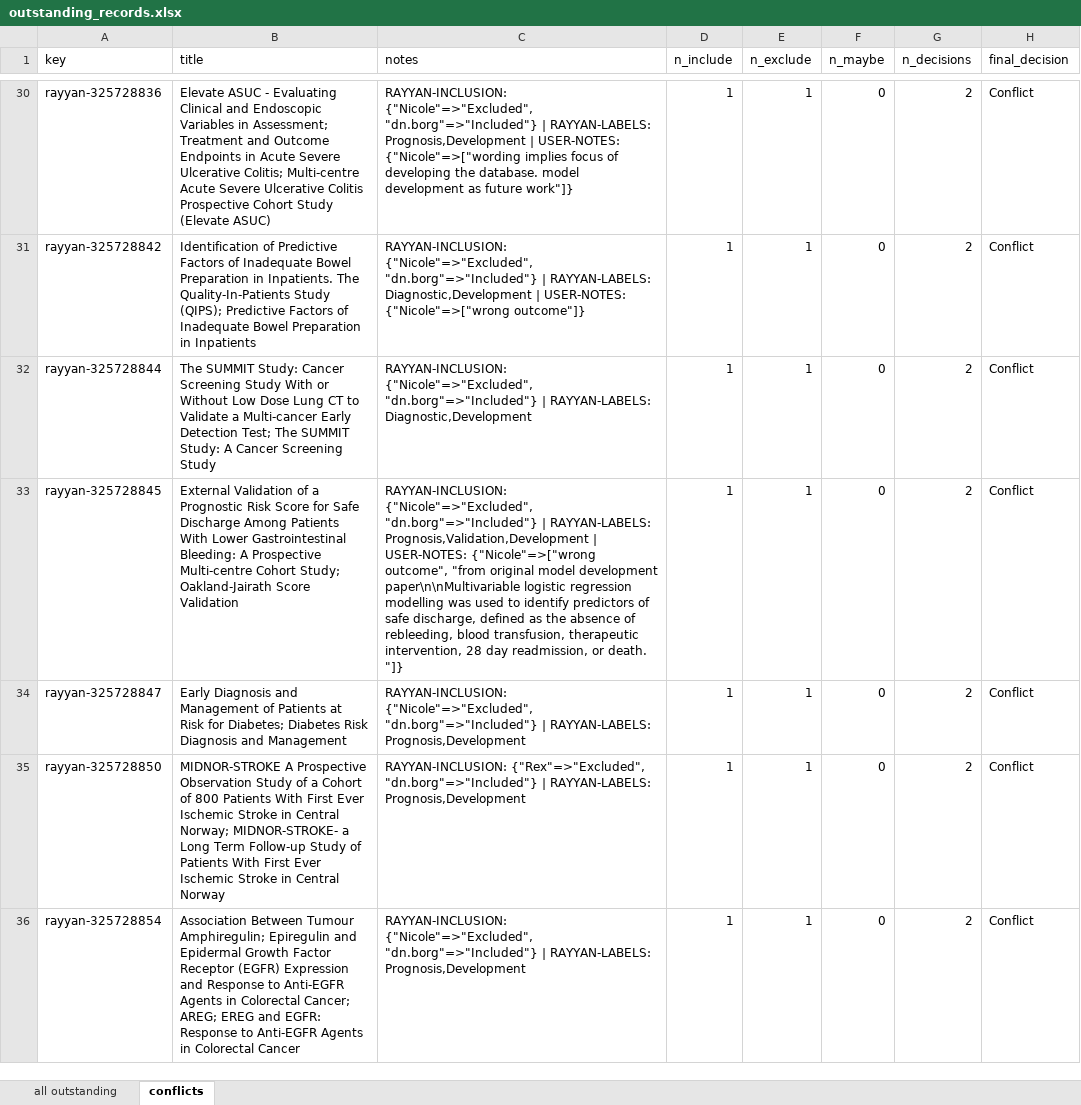
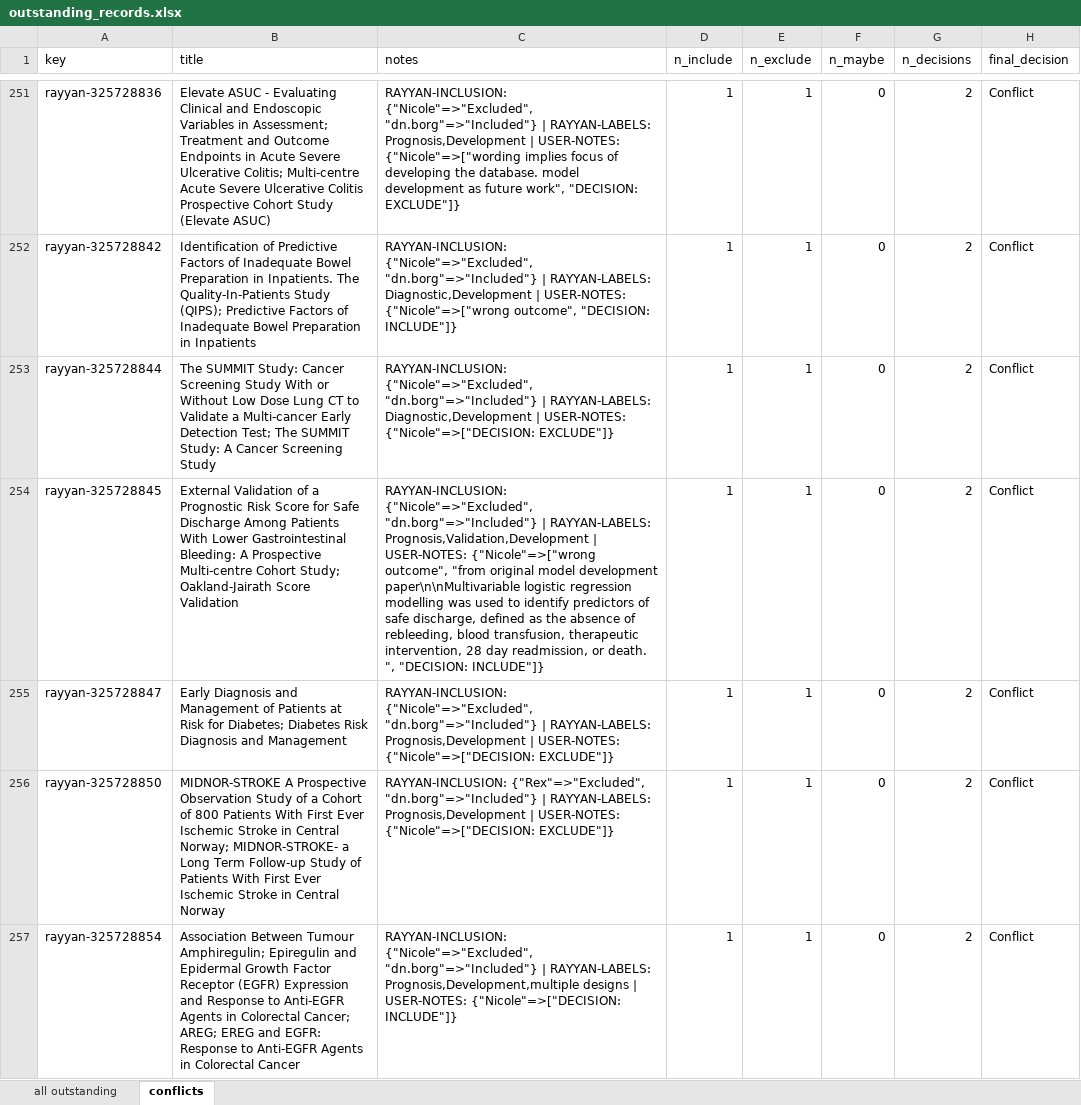
Before and after one commit to nicolemwhite/prediction_clinicaltrials, an Excel workbook: data/rayyan/outstanding_records.xlsx, sheet conflicts, drawn as a sheet; only a part is shown, gaps mark what is left out; values as stored, in another font and other column widths than the file's, no borders; addresses are those after the commit; the diff covers the shown part only; the diff names each change by its address in the sheet, - before the commit and + after, or states it on an @@ line.

Commit message:
add final screening decisions

```diff
--- a/data/rayyan/outstanding_records.xlsx (sheet conflicts)
+++ b/data/rayyan/outstanding_records.xlsx (sheet conflicts)
-C251 (notes): …as future work"]}
+C251 (notes): …as future work", "DECISION: EXCLUDE"]}
-C252 (notes): …USER-NOTES: {"Nicole"=>["wrong outcome"]}
+C252 (notes): …USER-NOTES: {"Nicole"=>["wrong outcome", "DECISION: INCLUDE"]}
-C253 (notes): …RAYYAN-LABELS: Diagnostic,Development
+C253 (notes): …RAYYAN-LABELS: Diagnostic,Development | USER-NOTES: {"Nicole"=>["DECISION: EXCLUDE"]}
-C254 (notes): …or death. "]}
+C254 (notes): …or death. ", "DECISION: INCLUDE"]}
-C255 (notes): …RAYYAN-LABELS: Prognosis,Development
+C255 (notes): …RAYYAN-LABELS: Prognosis,Development | USER-NOTES: {"Nicole"=>["DECISION: EXCLUDE"]}
-C256 (notes): …RAYYAN-LABELS: Prognosis,Development
+C256 (notes): …RAYYAN-LABELS: Prognosis,Development | USER-NOTES: {"Nicole"=>["DECISION: EXCLUDE"]}
-C257 (notes): …| RAYYAN-LABELS: Prognosis,Development
+C257 (notes): …| RAYYAN-LABELS: Prognosis,Development,multiple designs | USER-NOTES: {"Nicole"=>["DECISION: INCLUDE"]}
```
Also changed, not shown: 222 added rows and 66 edited cells elsewhere in this sheet, sheet all outstanding, 6 other files.
